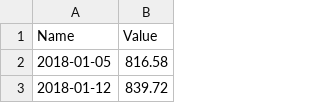
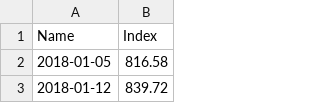
Before and after one commit to unctad-infovis/2022-rmt_report, a CSV file: assets/data/Figure 3.2 - data.csv, drawn as a sheet; only a part is shown.

```diff
--- a/assets/data/Figure 3.2 - data.csv
+++ b/assets/data/Figure 3.2 - data.csv
@@ -1,2 +1,2 @@
-Name,Value
+Name,Index
 2018-01-05,816.58
```
Also changed, not shown: public/assets/data/2022-rmt_report_figure_032.csv, 14 other files.
